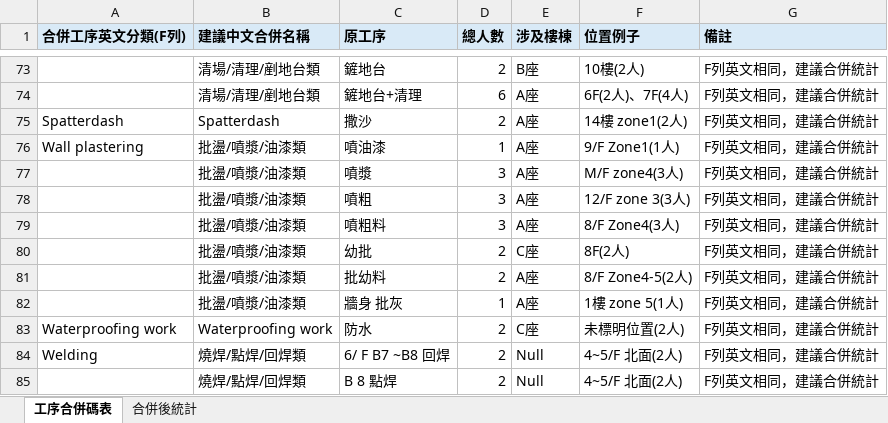
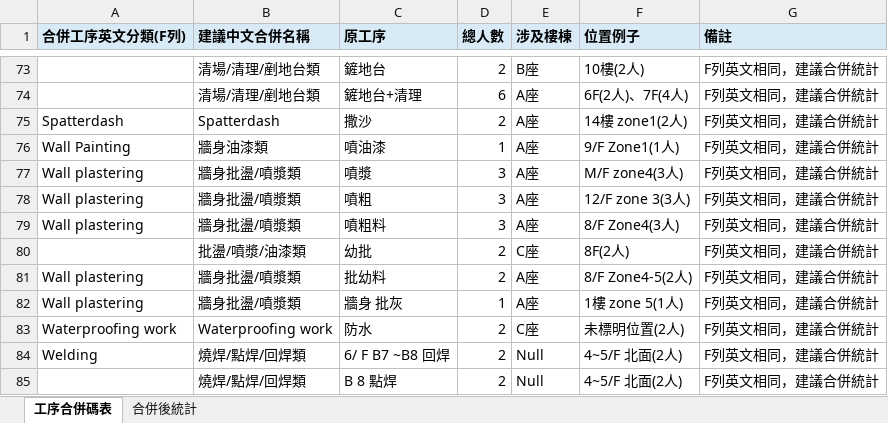
Before and after one commit to elias-wu-510/engineer-info-structured, an Excel workbook: process_merge_mapping.xlsx, sheet 工序合併碼表, drawn as a sheet; only a part is shown, gaps mark what is left out; values as stored, in another font and other column widths than the file's, no borders; the diff names each change by its address in the sheet, - before the commit and + after, or states it on an @@ line.

Commit message:
Split plastering and painting process groups

```diff
--- a/process_merge_mapping.xlsx (sheet 工序合併碼表)
+++ b/process_merge_mapping.xlsx (sheet 工序合併碼表)
-A76 (合併工序英文分類(F列)): Wall plastering
+A76 (合併工序英文分類(F列)): Wall Painting
-B76 (建議中文合併名稱): 批盪/噴漿/油漆類
+B76 (建議中文合併名稱): 牆身油漆類
-A77:A79 (合併工序英文分類(F列)): (empty)
+A77:A79 (合併工序英文分類(F列)): Wall plastering
-B77:B79 (建議中文合併名稱): 批盪/噴漿/油漆類
+B77:B79 (建議中文合併名稱): 牆身批盪/噴漿類
-A81:A82 (合併工序英文分類(F列)): (empty)
+A81:A82 (合併工序英文分類(F列)): Wall plastering
-B81:B82 (建議中文合併名稱): 批盪/噴漿/油漆類
+B81:B82 (建議中文合併名稱): 牆身批盪/噴漿類
```
Also changed, not shown: 1 other file.
